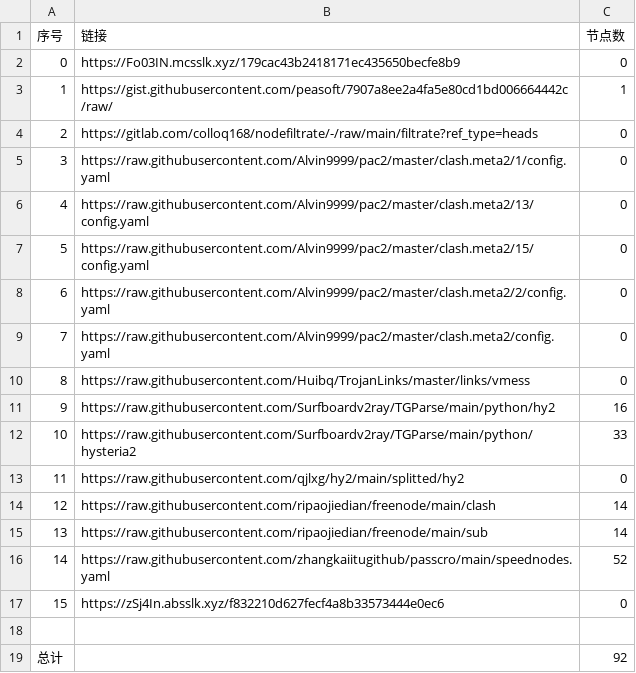
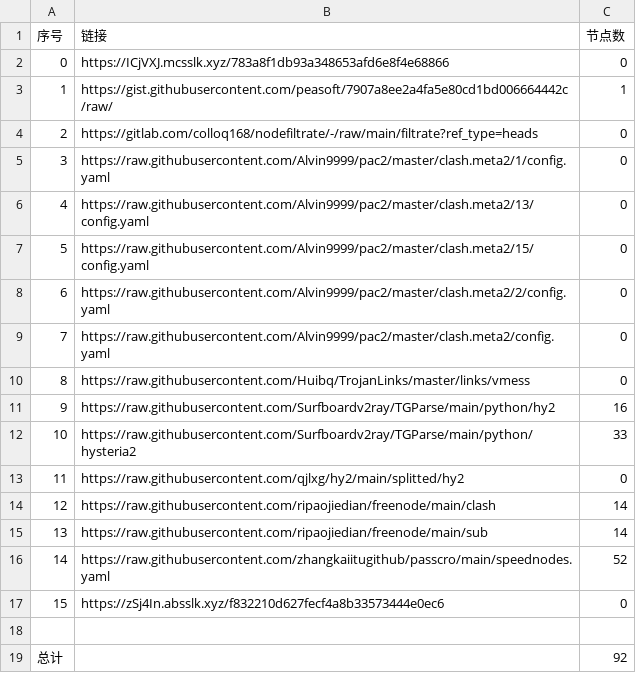
Before and after one commit to BiliRumble/NoMoreRules, a CSV file: list_result.csv, drawn as a sheet.

```diff
--- a/list_result.csv
+++ b/list_result.csv
@@ -1,3 +1,3 @@
 序号,链接,节点数
-0,https://Fo03IN.mcsslk.xyz/179cac43b2418171ec435650becfe8b9,0
+0,https://ICjVXJ.mcsslk.xyz/783a8f1db93a348653afd6e8f4e68866,0
 1,https://gist.githubusercontent.com/peasoft/7907a8ee2a4fa5e80cd1bd006664442c/raw/,1
```
Also changed, not shown: 2 other files.
